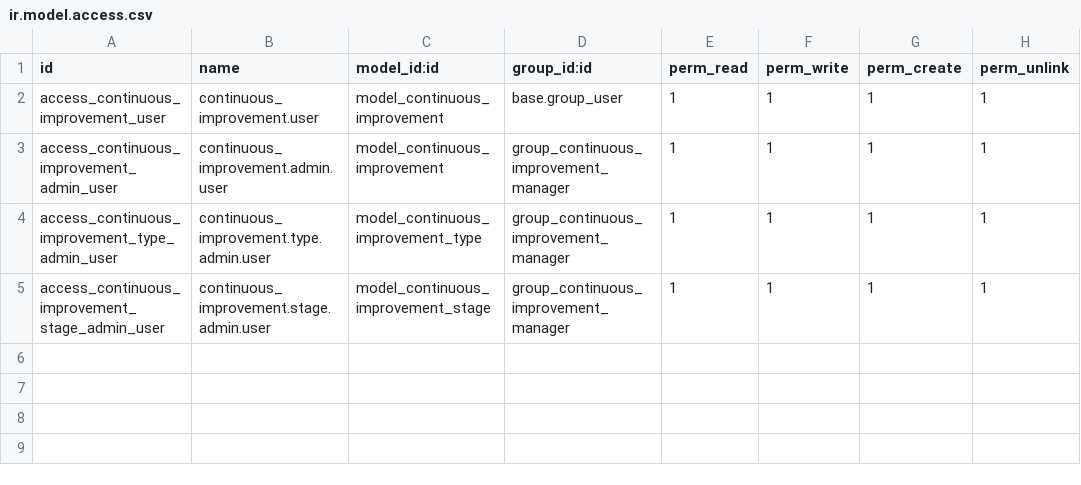
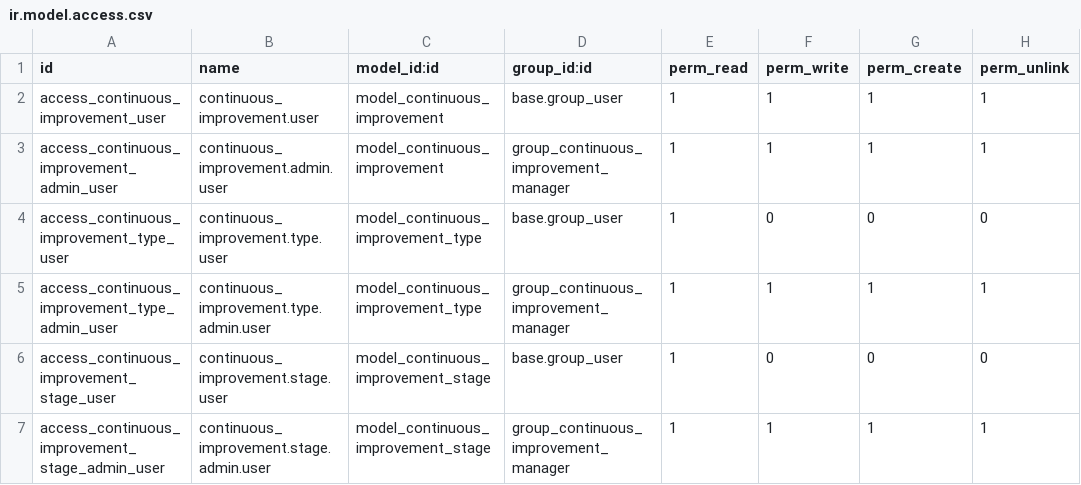
Before and after one commit to xuanox/odoo, a CSV file: continuous_improvement/security/ir.model.access.csv, drawn as a sheet; the diff names each change by its address in the sheet, - before the commit and + after, or states it on an @@ line.

Commit message:
Update ir.model.access.csv

```diff
--- a/continuous_improvement/security/ir.model.access.csv
+++ b/continuous_improvement/security/ir.model.access.csv
+row 4: access_continuous_improvement_type_user | continuous_improvement.type.user | model_continuous_improvement_type | base.group_user | 1 | 0 | 0 | 0
+row 6: access_continuous_improvement_stage_user | continuous_improvement.stage.user | model_continuous_improvement_stage | base.group_user | 1 | 0 | 0 | 0
```
